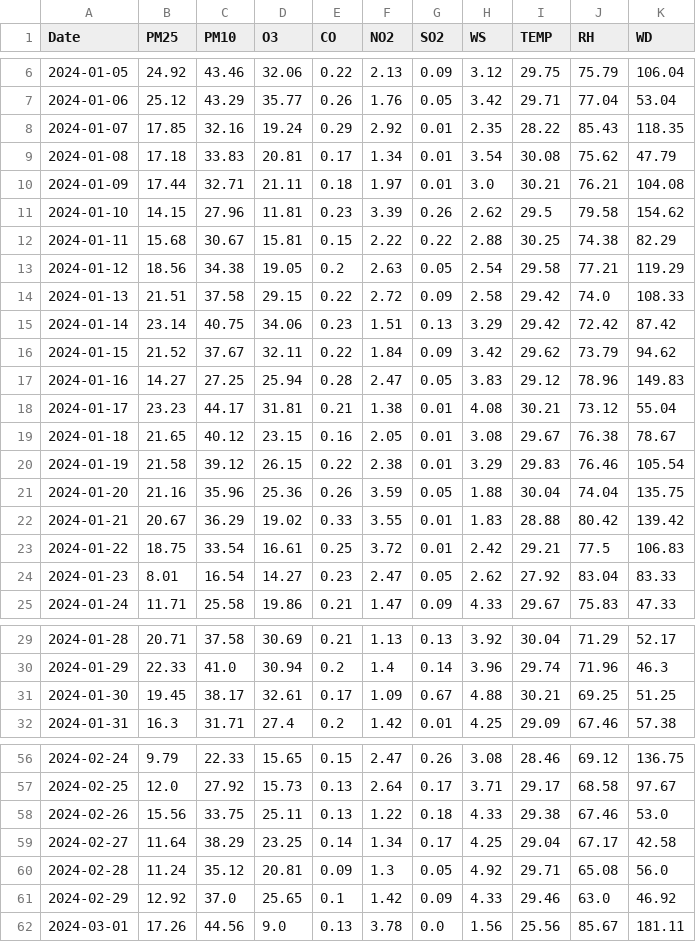
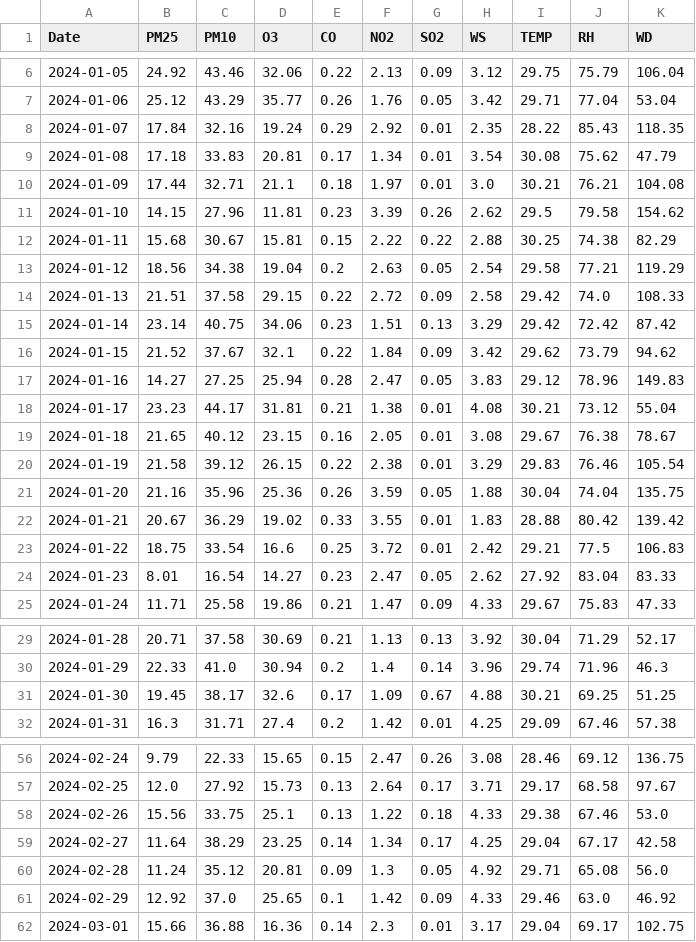
Before and after one commit to jayjiratta/predict_pm2.5, a CSV file: mean_value.csv, drawn as a sheet; only a part is shown, gaps mark what is left out.

```diff
--- a/mean_value.csv
+++ b/mean_value.csv
@@ -7,11 +7,11 @@ Date,PM25,PM10,O3,CO,NO2,SO2,WS,TEMP,RH,WD
 2024-01-06,25.12,43.29,35.77,0.26,1.76,0.05,3.42,29.71,77.04,53.04
-2024-01-07,17.85,32.16,19.24,0.29,2.92,0.01,2.35,28.22,85.43,118.35
+2024-01-07,17.84,32.16,19.24,0.29,2.92,0.01,2.35,28.22,85.43,118.35
 2024-01-08,17.18,33.83,20.81,0.17,1.34,0.01,3.54,30.08,75.62,47.79
-2024-01-09,17.44,32.71,21.11,0.18,1.97,0.01,3.0,30.21,76.21,104.08
+2024-01-09,17.44,32.71,21.1,0.18,1.97,0.01,3.0,30.21,76.21,104.08
 2024-01-10,14.15,27.96,11.81,0.23,3.39,0.26,2.62,29.5,79.58,154.62
 2024-01-11,15.68,30.67,15.81,0.15,2.22,0.22,2.88,30.25,74.38,82.29
-2024-01-12,18.56,34.38,19.05,0.2,2.63,0.05,2.54,29.58,77.21,119.29
+2024-01-12,18.56,34.38,19.04,0.2,2.63,0.05,2.54,29.58,77.21,119.29
 2024-01-13,21.51,37.58,29.15,0.22,2.72,0.09,2.58,29.42,74.0,108.33
 2024-01-14,23.14,40.75,34.06,0.23,1.51,0.13,3.29,29.42,72.42,87.42
-2024-01-15,21.52,37.67,32.11,0.22,1.84,0.09,3.42,29.62,73.79,94.62
+2024-01-15,21.52,37.67,32.1,0.22,1.84,0.09,3.42,29.62,73.79,94.62
 2024-01-16,14.27,27.25,25.94,0.28,2.47,0.05,3.83,29.12,78.96,149.83
@@ -22,3 +22,3 @@ Date,PM25,PM10,O3,CO,NO2,SO2,WS,TEMP,RH,WD
 2024-01-21,20.67,36.29,19.02,0.33,3.55,0.01,1.83,28.88,80.42,139.42
-2024-01-22,18.75,33.54,16.61,0.25,3.72,0.01,2.42,29.21,77.5,106.83
+2024-01-22,18.75,33.54,16.6,0.25,3.72,0.01,2.42,29.21,77.5,106.83
 2024-01-23,8.01,16.54,14.27,0.23,2.47,0.05,2.62,27.92,83.04,83.33
@@ -30,3 +30,3 @@ Date,PM25,PM10,O3,CO,NO2,SO2,WS,TEMP,RH,WD
 2024-01-29,22.33,41.0,30.94,0.2,1.4,0.14,3.96,29.74,71.96,46.3
-2024-01-30,19.45,38.17,32.61,0.17,1.09,0.67,4.88,30.21,69.25,51.25
+2024-01-30,19.45,38.17,32.6,0.17,1.09,0.67,4.88,30.21,69.25,51.25
 2024-01-31,16.3,31.71,27.4,0.2,1.42,0.01,4.25,29.09,67.46,57.38
@@ -57,3 +57,3 @@ Date,PM25,PM10,O3,CO,NO2,SO2,WS,TEMP,RH,WD
 2024-02-25,12.0,27.92,15.73,0.13,2.64,0.17,3.71,29.17,68.58,97.67
-2024-02-26,15.56,33.75,25.11,0.13,1.22,0.18,4.33,29.38,67.46,53.0
+2024-02-26,15.56,33.75,25.1,0.13,1.22,0.18,4.33,29.38,67.46,53.0
 2024-02-27,11.64,38.29,23.25,0.14,1.34,0.17,4.25,29.04,67.17,42.58
@@ -61,2 +61,2 @@ Date,PM25,PM10,O3,CO,NO2,SO2,WS,TEMP,RH,WD
 2024-02-29,12.92,37.0,25.65,0.1,1.42,0.09,4.33,29.46,63.0,46.92
-2024-03-01,17.26,44.56,9.0,0.13,3.78,0.0,1.56,25.56,85.67,181.11
+2024-03-01,15.66,36.88,16.36,0.14,2.3,0.01,3.17,29.04,69.17,102.75
```
Also changed, not shown: 8 other files.
